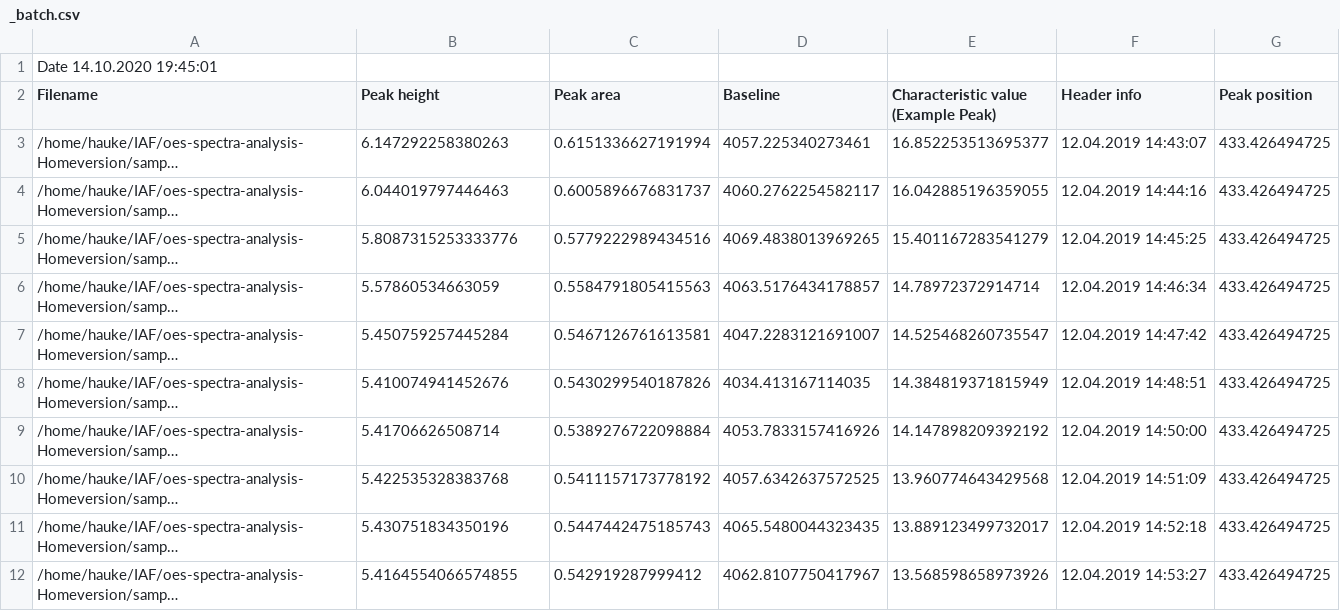
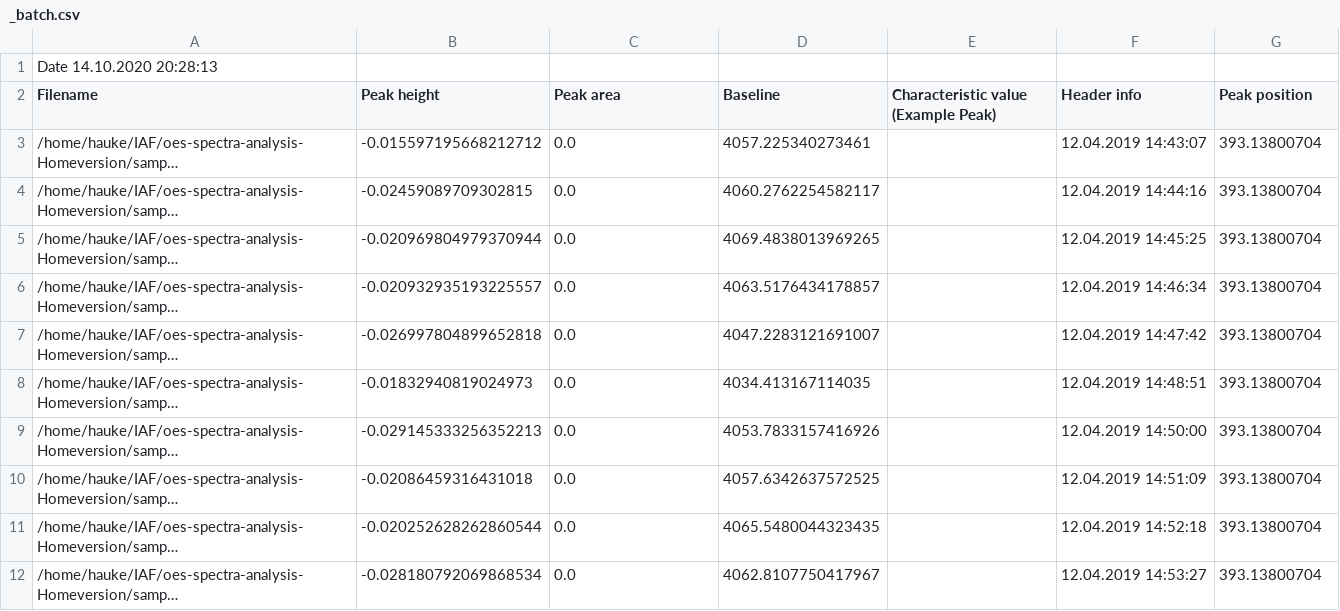
Before and after one commit to knipe1/oes-spa, a CSV file: sample files/_batch.csv, drawn as a sheet; long unchanged cells end in …; the diff names each change by its address in the sheet, - before the commit and + after, or states it on an @@ line.

```diff
--- a/sample files/_batch.csv
+++ b/sample files/_batch.csv
-A1 (Filename): Date 14.10.2020 19:45:01
+A1 (Filename): Date 14.10.2020 20:28:13
-B3 (Peak height): 6.147292258380263
+B3 (Peak height): -0.015597195668212712
-C3 (Peak area): 0.6151336627191994
+C3 (Peak area): 0.0
-E3: 16.852253513695377
+E3: (empty)
-G3:G12 (Peak position): 433.426494725
+G3:G12 (Peak position): 393.13800704
-B4 (Peak height): 6.044019797446463
+B4 (Peak height): -0.02459089709302815
-C4 (Peak area): 0.6005896676831737
+C4 (Peak area): 0.0
-E4: 16.042885196359055
+E4: (empty)
-B5 (Peak height): 5.8087315253333776
+B5 (Peak height): -0.020969804979370944
-C5 (Peak area): 0.5779222989434516
+C5 (Peak area): 0.0
-E5: 15.401167283541279
+E5: (empty)
-B6 (Peak height): 5.57860534663059
+B6 (Peak height): -0.020932935193225557
-C6 (Peak area): 0.5584791805415563
+C6 (Peak area): 0.0
-E6: 14.78972372914714
+E6: (empty)
-B7 (Peak height): 5.450759257445284
+B7 (Peak height): -0.026997804899652818
-C7 (Peak area): 0.5467126761613581
+C7 (Peak area): 0.0
-E7: 14.525468260735547
+E7: (empty)
-B8 (Peak height): 5.410074941452676
+B8 (Peak height): -0.01832940819024973
-C8 (Peak area): 0.5430299540187826
+C8 (Peak area): 0.0
-E8: 14.384819371815949
+E8: (empty)
-B9 (Peak height): 5.41706626508714
+B9 (Peak height): -0.029145333256352213
-C9 (Peak area): 0.5389276722098884
+C9 (Peak area): 0.0
-E9: 14.147898209392192
+E9: (empty)
-B10 (Peak height): 5.422535328383768
+B10 (Peak height): -0.02086459316431018
-C10 (Peak area): 0.5411157173778192
+C10 (Peak area): 0.0
-E10: 13.960774643429568
+E10: (empty)
-B11 (Peak height): 5.430751834350196
+B11 (Peak height): -0.020252628262860544
-C11 (Peak area): 0.5447442475185743
+C11 (Peak area): 0.0
-E11: 13.889123499732017
+E11: (empty)
-B12 (Peak height): 5.4164554066574855
+B12 (Peak height): -0.028180792069868534
-C12 (Peak area): 0.542919287999412
+C12 (Peak area): 0.0
-E12: 13.568598658973926
+E12: (empty)
```
Also changed, not shown: 4 other files.
